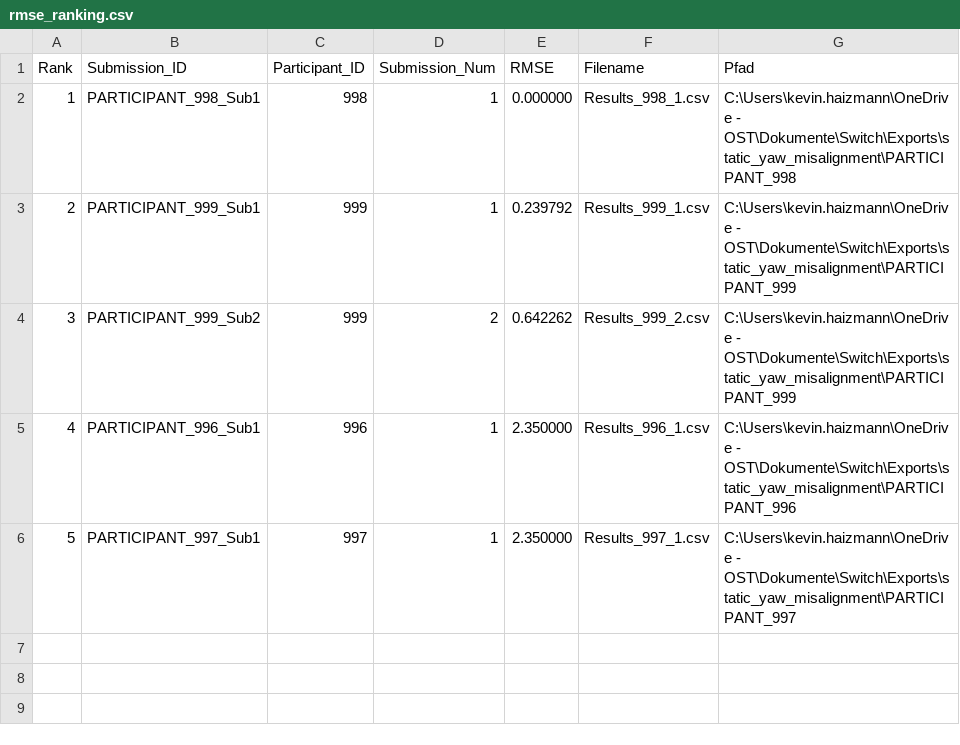
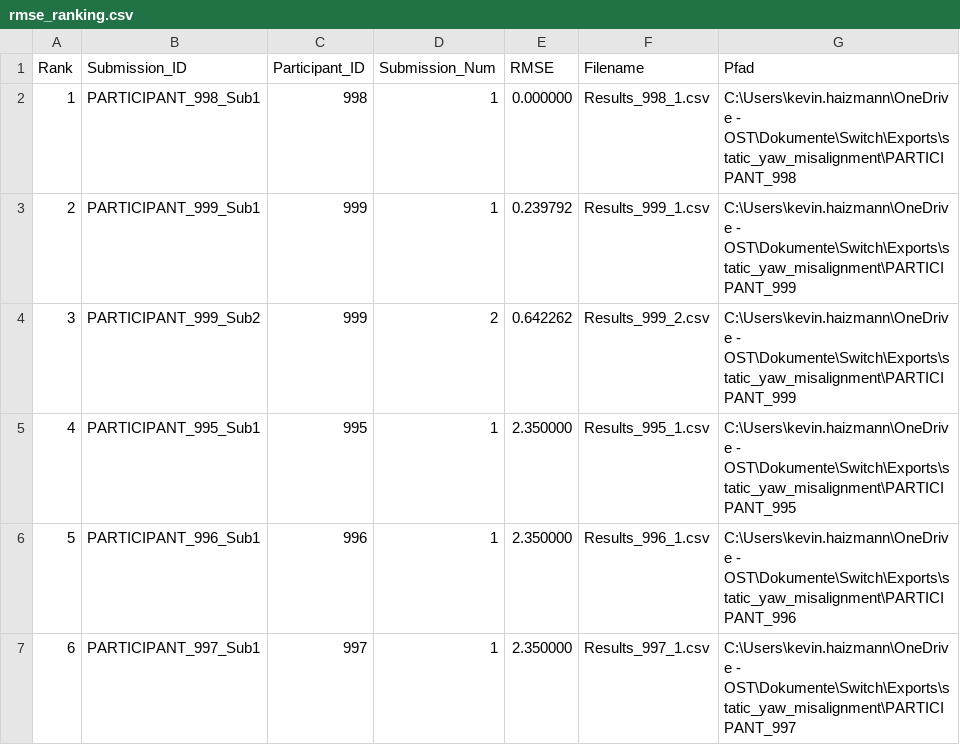
Before and after one commit to kev2596/leaderboard, a CSV file: rmse_ranking.csv, drawn as a sheet; addresses are those after the commit; the diff names each change by its address in the sheet, - before the commit and + after, or states it on an @@ line.

Commit message:
Update rankings - 2025-11-06 15:14:31

```diff
--- a/rmse_ranking.csv
+++ b/rmse_ranking.csv
+row 5: 4 | PARTICIPANT_995_Sub1 | 995 | 1 | 2.350000 | Results_995_1.csv | C:\Users\kevin.haizmann\OneDrive - OST\Dokumente\Switch\Exports\static_yaw_misalignment\PARTICIPANT_995
@@ column A (Rank) renumbered from row 6 down @@
```
